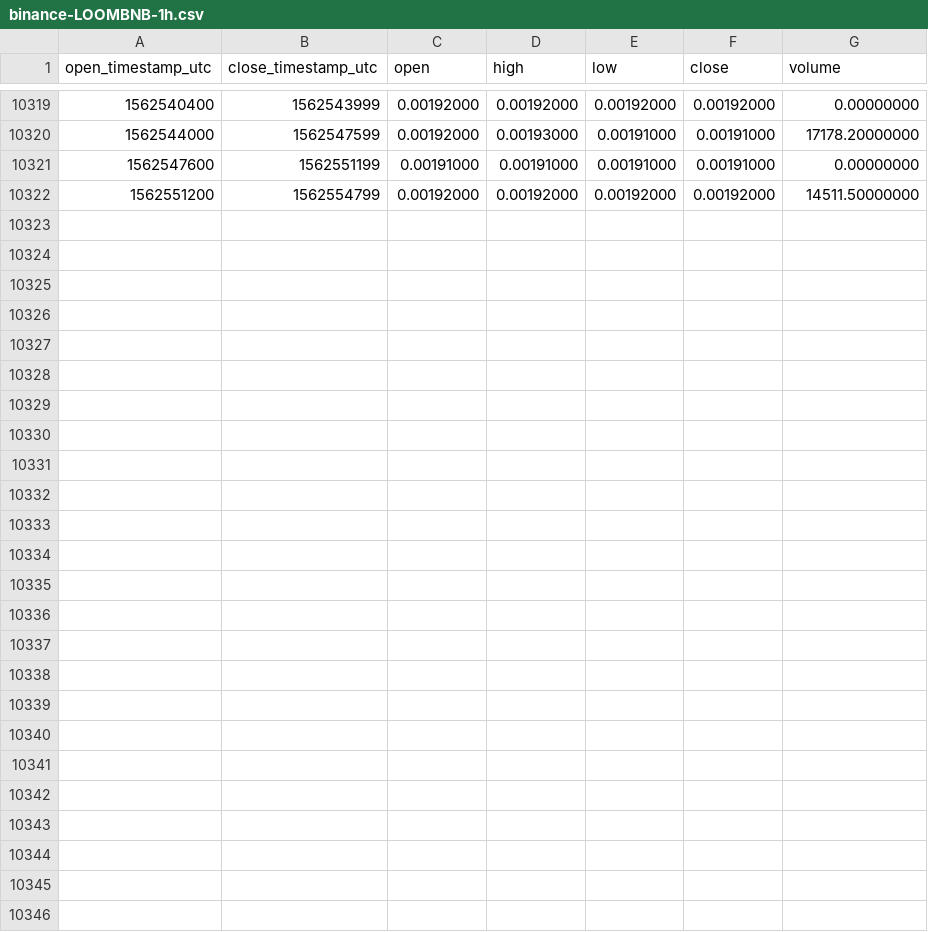
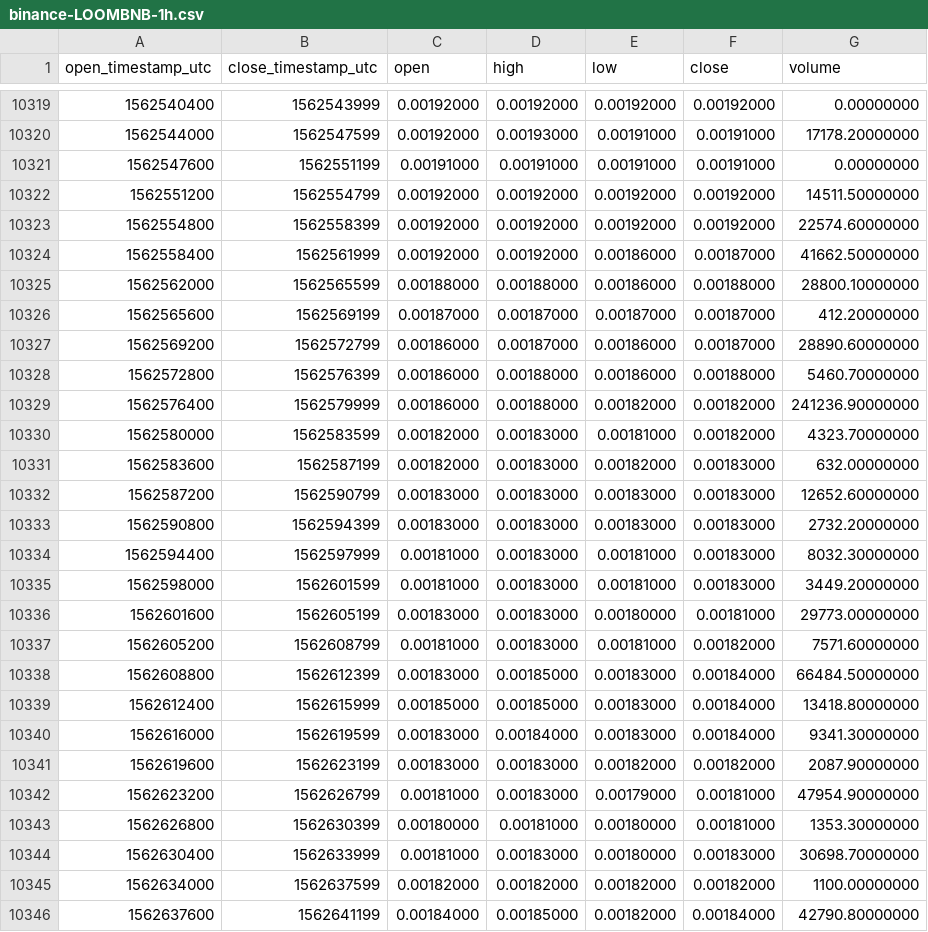
Before and after one commit to cryptobigbro/binance-LOOMBNB, a CSV file: binance-LOOMBNB-1h.csv, drawn as a sheet; only a part is shown, gaps mark what is left out; the diff names each change by its address in the sheet, - before the commit and + after, or states it on an @@ line.

Commit message:
Update OHLCV data.

```diff
--- a/binance-LOOMBNB-1h.csv
+++ b/binance-LOOMBNB-1h.csv
+row 10323: 1562554800 | 1562558399 | 0.00192000 | 0.00192000 | 0.00192000 | 0.00192000 | 22574.60000000
+row 10324: 1562558400 | 1562561999 | 0.00192000 | 0.00192000 | 0.00186000 | 0.00187000 | 41662.50000000
+row 10325: 1562562000 | 1562565599 | 0.00188000 | 0.00188000 | 0.00186000 | 0.00188000 | 28800.10000000
+row 10326: 1562565600 | 1562569199 | 0.00187000 | 0.00187000 | 0.00187000 | 0.00187000 | 412.20000000
+row 10327: 1562569200 | 1562572799 | 0.00186000 | 0.00187000 | 0.00186000 | 0.00187000 | 28890.60000000
+row 10328: 1562572800 | 1562576399 | 0.00186000 | 0.00188000 | 0.00186000 | 0.00188000 | 5460.70000000
+row 10329: 1562576400 | 1562579999 | 0.00186000 | 0.00188000 | 0.00182000 | 0.00182000 | 241236.90000000
+row 10330: 1562580000 | 1562583599 | 0.00182000 | 0.00183000 | 0.00181000 | 0.00182000 | 4323.70000000
+row 10331: 1562583600 | 1562587199 | 0.00182000 | 0.00183000 | 0.00182000 | 0.00183000 | 632.00000000
+row 10332: 1562587200 | 1562590799 | 0.00183000 | 0.00183000 | 0.00183000 | 0.00183000 | 12652.60000000
+row 10333: 1562590800 | 1562594399 | 0.00183000 | 0.00183000 | 0.00183000 | 0.00183000 | 2732.20000000
+row 10334: 1562594400 | 1562597999 | 0.00181000 | 0.00183000 | 0.00181000 | 0.00183000 | 8032.30000000
+row 10335: 1562598000 | 1562601599 | 0.00181000 | 0.00183000 | 0.00181000 | 0.00183000 | 3449.20000000
+row 10336: 1562601600 | 1562605199 | 0.00183000 | 0.00183000 | 0.00180000 | 0.00181000 | 29773.00000000
+row 10337: 1562605200 | 1562608799 | 0.00181000 | 0.00183000 | 0.00181000 | 0.00182000 | 7571.60000000
+row 10338: 1562608800 | 1562612399 | 0.00183000 | 0.00185000 | 0.00183000 | 0.00184000 | 66484.50000000
+row 10339: 1562612400 | 1562615999 | 0.00185000 | 0.00185000 | 0.00183000 | 0.00184000 | 13418.80000000
+row 10340: 1562616000 | 1562619599 | 0.00183000 | 0.00184000 | 0.00183000 | 0.00184000 | 9341.30000000
+row 10341: 1562619600 | 1562623199 | 0.00183000 | 0.00183000 | 0.00182000 | 0.00182000 | 2087.90000000
+row 10342: 1562623200 | 1562626799 | 0.00181000 | 0.00183000 | 0.00179000 | 0.00181000 | 47954.90000000
+row 10343: 1562626800 | 1562630399 | 0.00180000 | 0.00181000 | 0.00180000 | 0.00181000 | 1353.30000000
+row 10344: 1562630400 | 1562633999 | 0.00181000 | 0.00183000 | 0.00180000 | 0.00183000 | 30698.70000000
+row 10345: 1562634000 | 1562637599 | 0.00182000 | 0.00182000 | 0.00182000 | 0.00182000 | 1100.00000000
+row 10346: 1562637600 | 1562641199 | 0.00184000 | 0.00185000 | 0.00182000 | 0.00184000 | 42790.80000000
```
Also changed, not shown: binance-LOOMBNB-1d.csv.
